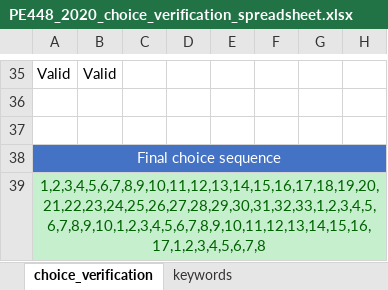
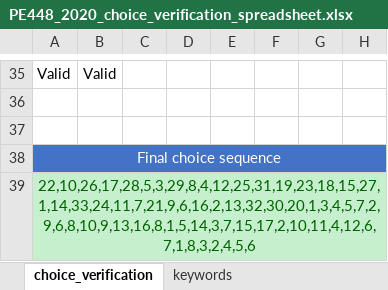
Before and after one commit to SiraajBedford/Thesis-2D-Logical-Inference-Mapping-Agent, an Excel workbook: PE448_2020_choice_verification_spreadsheet.xlsx, sheet choice_verification, drawn as a sheet; only a part is shown, gaps mark what is left out; values as stored, in another font and other column widths than the file's, no borders; conditional formats not drawn; the diff covers the shown part only; the diff names each change by its address in the sheet, - before the commit and + after, or states it on an @@ line.

```diff
--- a/PE448_2020_choice_verification_spreadsheet.xlsx (sheet choice_verification)
+++ b/PE448_2020_choice_verification_spreadsheet.xlsx (sheet choice_verification)
-A39: 1,2,3,4,5,6,7,8,9,10,11,12,13,14,15,16,17,18,19,20,21,22,23,24,25,26,27,28,29,30,31,32,33,1,2,3,4,5,6,7,8,9,10,1,2,3,4,5,6,7,8,9,10,11,12,13,14,15,16,17,1,2,3,4,5,6,7,8
+A39: 22,10,26,17,28,5,3,29,8,4,12,25,31,19,23,18,15,27,1,14,33,24,11,7,21,9,6,16,2,13,32,30,20,1,3,4,5,7,2,9,6,8,10,9,13,16,8,1,5,14,3,7,15,17,2,10,11,4,12,6,7,1,8,3,2,4,5,6
```
Also changed, not shown: 24 added rows, 24 removed rows, 1 moved row and 21 edited cells elsewhere in this sheet, formulas that keep their value, 1 other file.
